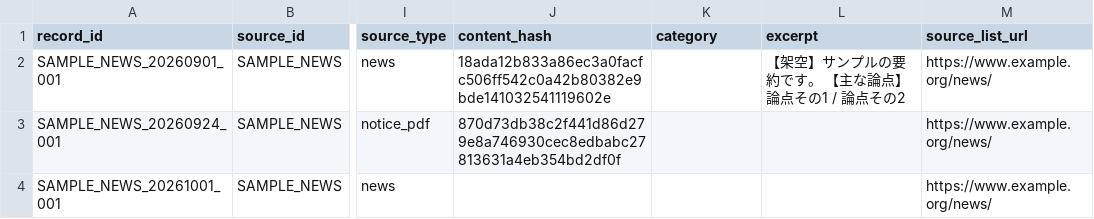
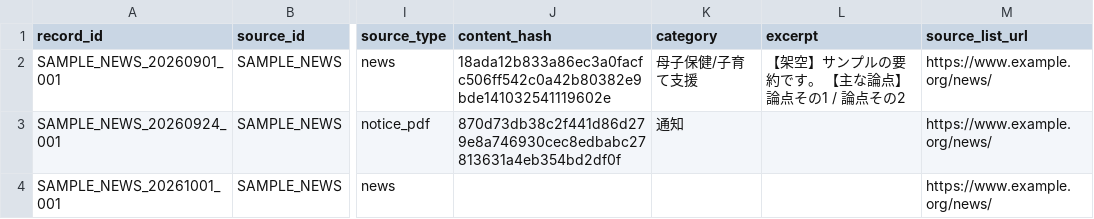
Before and after one commit to inukaitk/info_test_rs, a CSV file: docs/csv/external_news_template.csv, drawn as a sheet; only a part is shown, gaps mark what is left out; the diff names each change by its address in the sheet, - before the commit and + after, or states it on an @@ line.

```diff
--- a/docs/csv/external_news_template.csv
+++ b/docs/csv/external_news_template.csv
-K2 (category): (empty)
+K2 (category): 母子保健/子育て支援
-K3 (category): (empty)
+K3 (category): 通知
```
Also changed, not shown: 5 other files.
